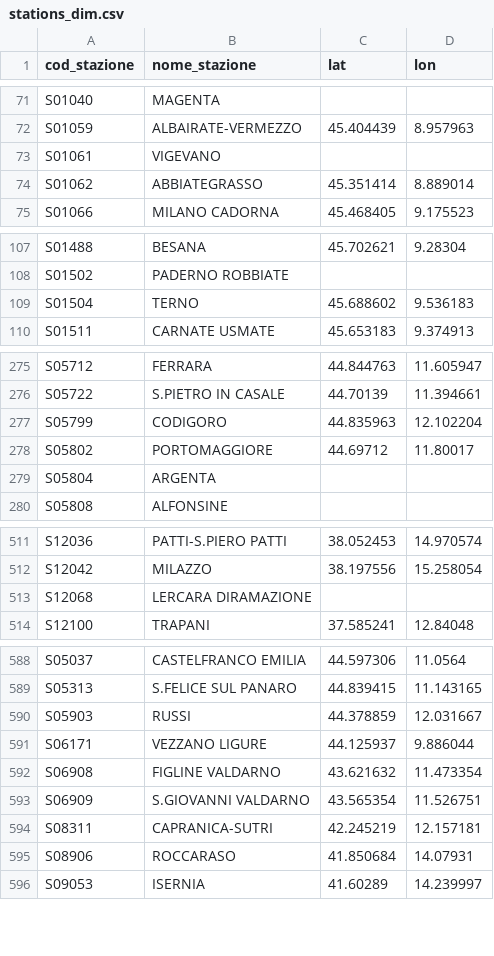
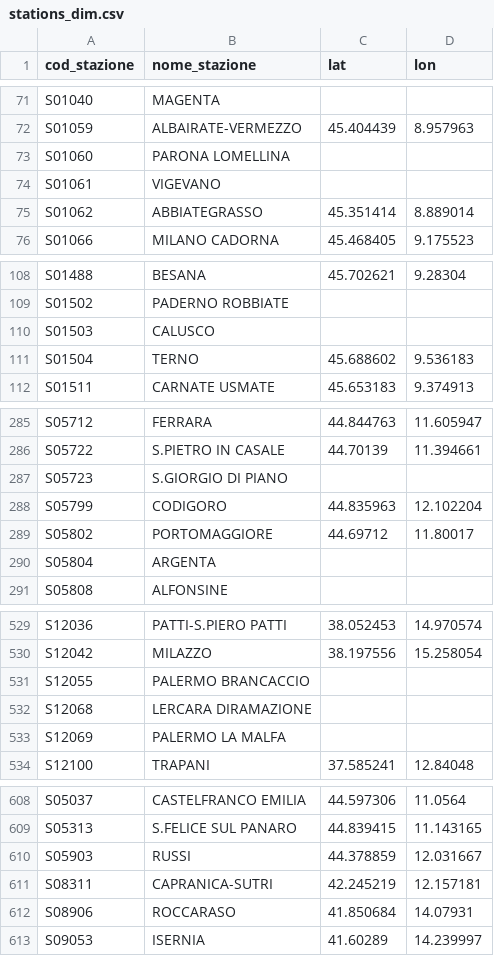
Before and after one commit to DrElegantia/trainstats-dashboard-test, a CSV file: data/gold/stations_dim.csv, drawn as a sheet; only a part is shown, gaps mark what is left out; the diff covers the shown part only.

```diff
--- a/data/gold/stations_dim.csv
+++ b/data/gold/stations_dim.csv
@@ -72,2 +72,3 @@ S01040,MAGENTA,,
 S01059,ALBAIRATE-VERMEZZO,45.404439,8.957963
+S01060,PARONA LOMELLINA,,
 S01061,VIGEVANO,,
@@ -108,2 +109,3 @@ S01488,BESANA,45.702621,9.28304
 S01502,PADERNO ROBBIATE,,
+S01503,CALUSCO,,
 S01504,TERNO,45.688602,9.536183
@@ -276,2 +286,3 @@ S05712,FERRARA,44.844763,11.605947
 S05722,S.PIETRO IN CASALE,44.70139,11.394661
+S05723,S.GIORGIO DI PIANO,,
 S05799,CODIGORO,44.835963,12.102204
@@ -512,3 +530,5 @@ S12036,PATTI-S.PIERO PATTI,38.052453,14.970574
 S12042,MILAZZO,38.197556,15.258054
+S12055,PALERMO BRANCACCIO,,
 S12068,LERCARA DIRAMAZIONE,,
+S12069,PALERMO LA MALFA,,
 S12100,TRAPANI,37.585241,12.84048
@@ -590,5 +610,2 @@ S05313,S.FELICE SUL PANARO,44.839415,11.143165
 S05903,RUSSI,44.378859,12.031667
-S06171,VEZZANO LIGURE,44.125937,9.886044
-S06908,FIGLINE VALDARNO,43.621632,11.473354
-S06909,S.GIOVANNI VALDARNO,43.565354,11.526751
 S08311,CAPRANICA-SUTRI,42.245219,12.157181
```
Also changed, not shown: 12 added rows elsewhere in this file, data/gold/kpi_dettaglio_categoria.csv, data/gold/kpi_mese_categoria.csv, 7 other files.
